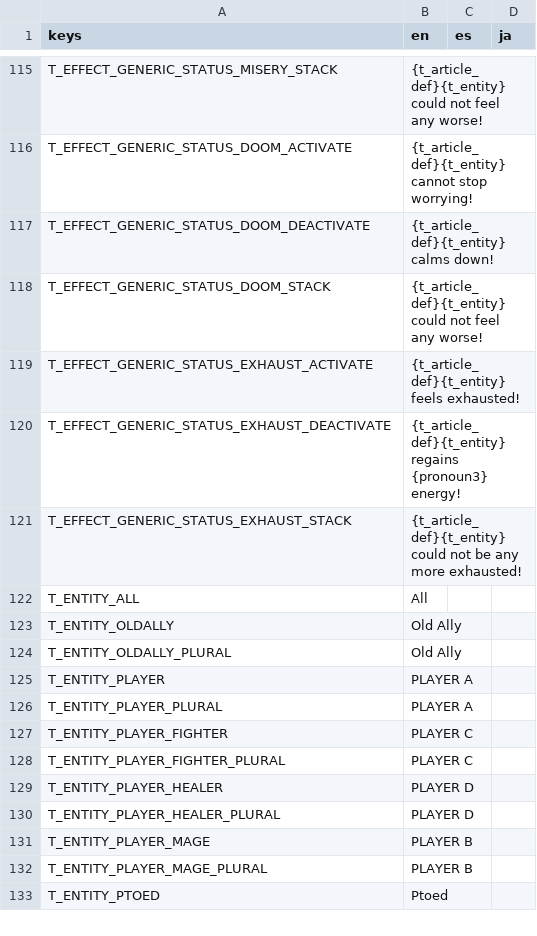
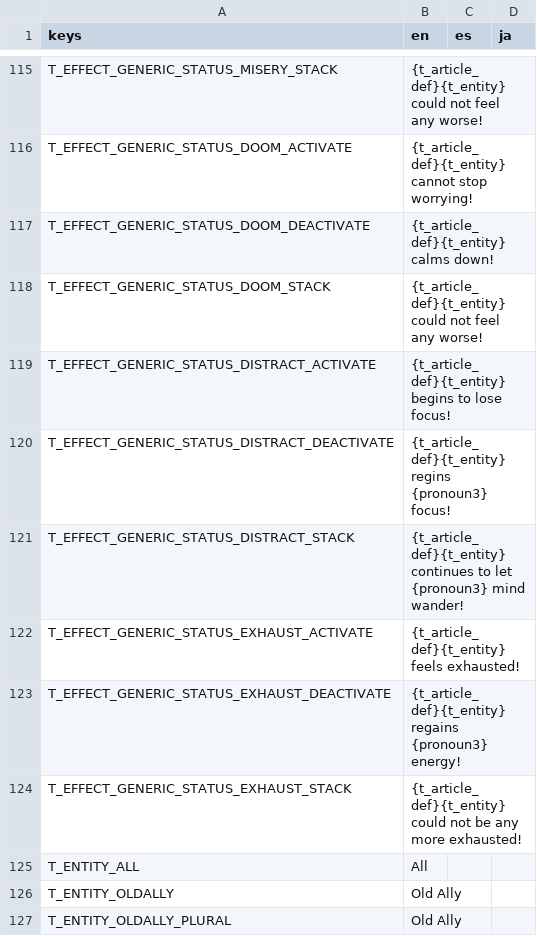
Before and after one commit to Tougon/CopyrightRPG, a CSV file: assets/Localization/TextDatabase.csv, drawn as a sheet; only a part is shown, gaps mark what is left out; the shorter side is filled out with more unchanged rows; the diff names each change by its address in the sheet, - before the commit and + after, or states it on an @@ line.

Commit message:
7-23-25 - Distraction
Added Distract status condition

```diff
--- a/assets/Localization/TextDatabase.csv
+++ b/assets/Localization/TextDatabase.csv
+row 119: T_EFFECT_GENERIC_STATUS_DISTRACT_ACTIVATE | {t_article_def}{t_entity} begins to lose focus!
+row 120: T_EFFECT_GENERIC_STATUS_DISTRACT_DEACTIVATE | {t_article_def}{t_entity} regins {pronoun3} focus!
+row 121: T_EFFECT_GENERIC_STATUS_DISTRACT_STACK | {t_article_def}{t_entity} continues to let {pronoun3} mind wander!
```
Also changed, not shown: 7 other files.
